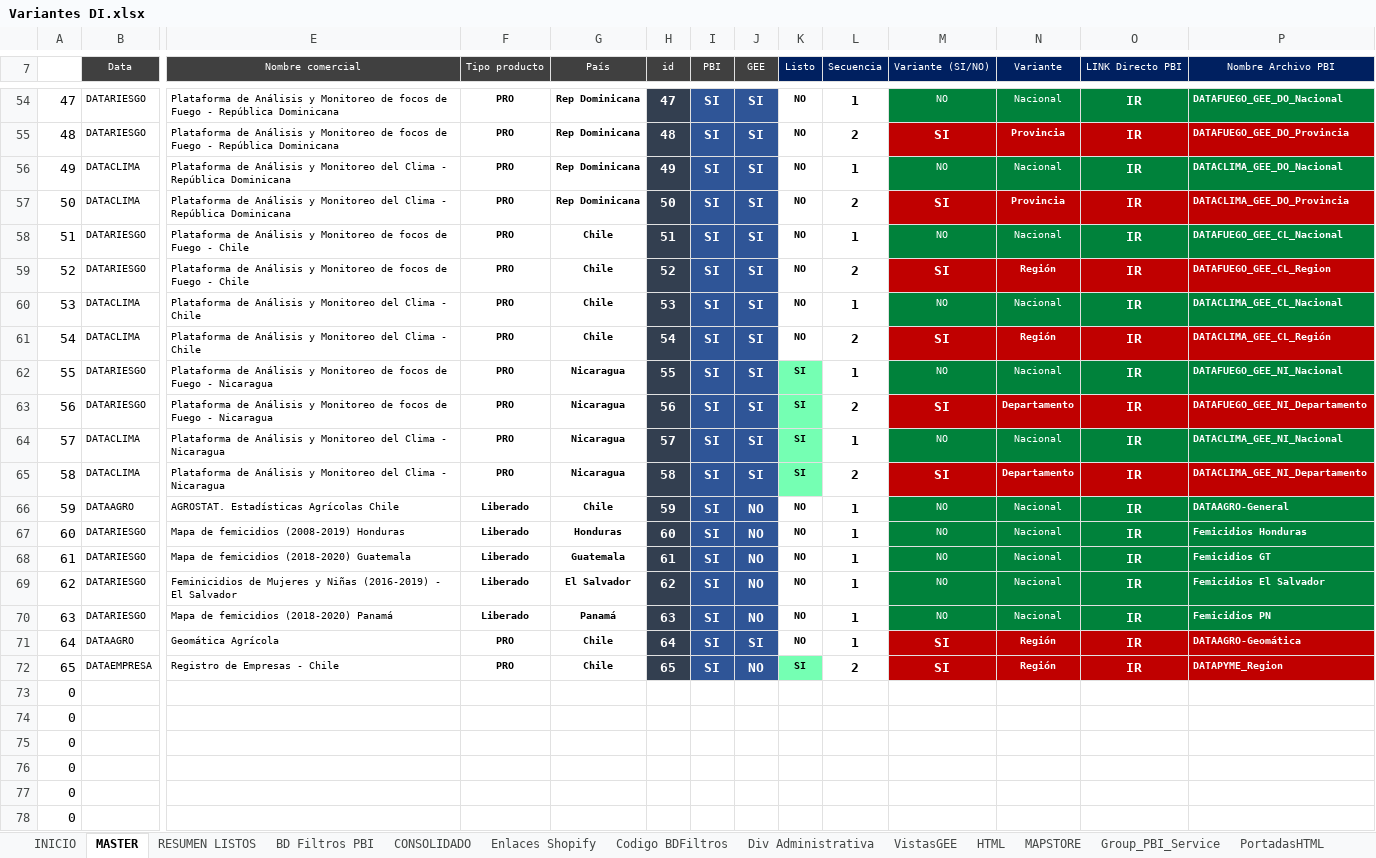
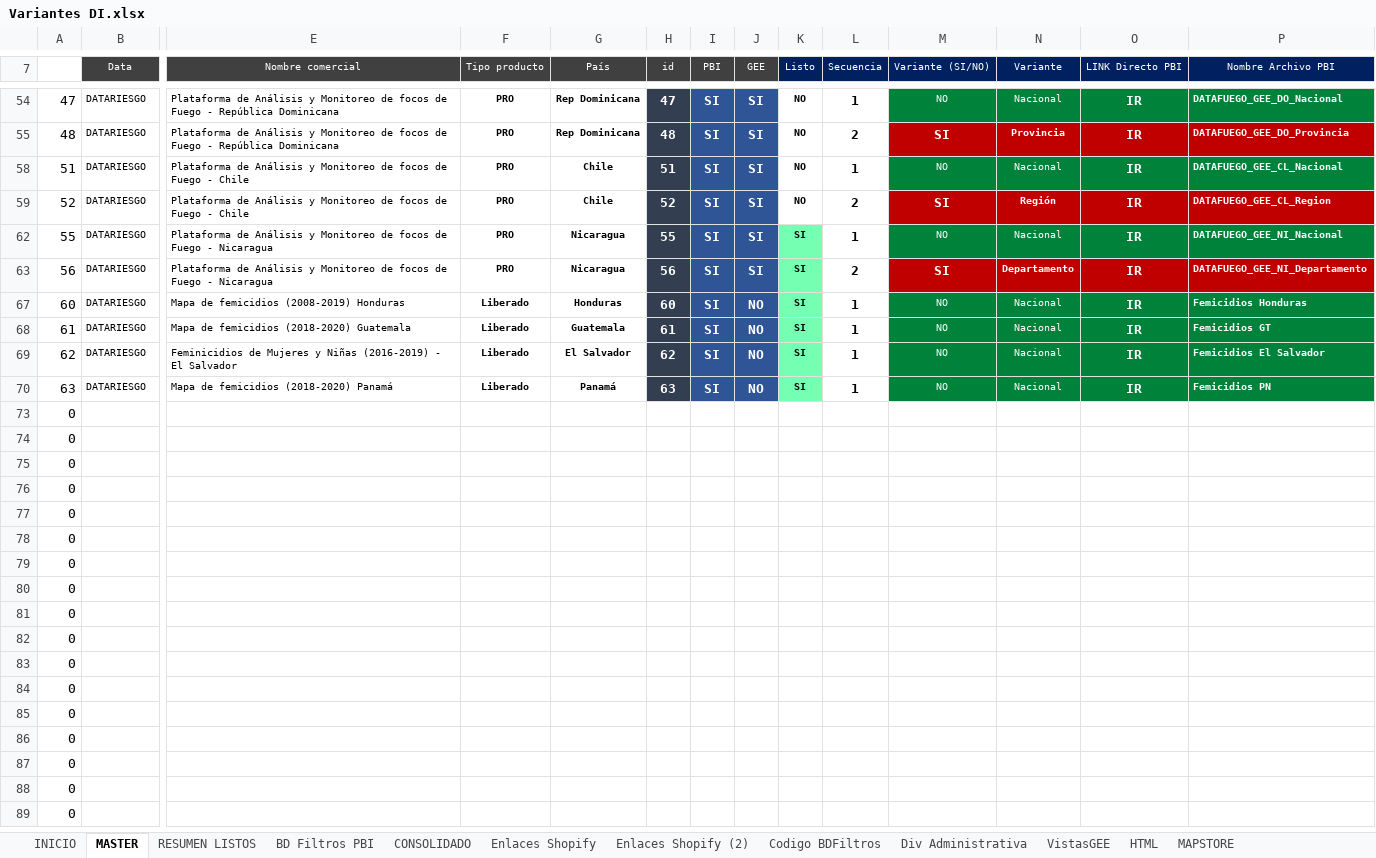
Before and after one commit to Sud-Austral/MONITOREO-DI, an Excel workbook: Variantes DI.xlsx, sheet MASTER, drawn as a sheet; only a part is shown, gaps mark what is left out; the shorter side is filled out with more unchanged rows; values as stored, in another font and other column widths than the file's, no borders; charts and pictures and conditional formats and table styles not drawn; rows hold the shown columns only; the diff covers the shown part only; the diff names each change by its address in the sheet, - before the commit and + after, or states it on an @@ line.

```diff
--- a/Variantes DI.xlsx (sheet MASTER)
+++ b/Variantes DI.xlsx (sheet MASTER)
+sheet tab: Enlaces Shopify (2)
@@ row 56 hidden: 49 | DATACLIMA | Plataforma de Análisis y Monitoreo del Clima - República Dominicana | PRO | Rep Dominicana | 49 | SI | SI | NO | 1 | NO | Nacional | IR | DATACLIMA_GEE_DO_Nacional @@
@@ row 57 hidden: 50 | DATACLIMA | Plataforma de Análisis y Monitoreo del Clima - República Dominicana | PRO | Rep Dominicana | 50 | SI | SI | NO | 2 | SI | Provincia | IR | DATACLIMA_GEE_DO_Provincia @@
@@ row 60 hidden: 53 | DATACLIMA | Plataforma de Análisis y Monitoreo del Clima - Chile | PRO | Chile | 53 | SI | SI | NO | 1 | NO | Nacional | IR | DATACLIMA_GEE_CL_Nacional @@
@@ row 61 hidden: 54 | DATACLIMA | Plataforma de Análisis y Monitoreo del Clima - Chile | PRO | Chile | 54 | SI | SI | NO | 2 | SI | Región | IR | DATACLIMA_GEE_CL_Región @@
@@ row 64 hidden: 57 | DATACLIMA | Plataforma de Análisis y Monitoreo del Clima - Nicaragua | PRO | Nicaragua | 57 | SI | SI | SI | 1 | NO | Nacional | IR | DATACLIMA_GEE_NI_Nacional @@
@@ row 65 hidden: 58 | DATACLIMA | Plataforma de Análisis y Monitoreo del Clima - Nicaragua | PRO | Nicaragua | 58 | SI | SI | SI | 2 | SI | Departamento | IR | DATACLIMA_GEE_NI_Departamento @@
-row 66: 59 | DATAAGRO | AGROSTAT. Estadísticas Agrícolas Chile | Liberado | Chile | 59 | SI | NO | NO | 1 | NO | Nacional | IR | DATAAGRO-General
-K67:K70 (Listo): NO
+K67:K70 (Listo): SI
-K67:K70 fill: none
+K67:K70 fill: #75FFB3
-row 71: 64 | DATAAGRO | Geomática Agrícola | PRO | Chile | 64 | SI | SI | NO | 1 | SI | Región | IR | DATAAGRO-Geomática
@@ row 72 hidden: 65 | DATAEMPRESA | Registro de Empresas - Chile | PRO | Chile | 65 | SI | NO | SI | 2 | SI | Región | IR | DATAPYME_Region @@
```
Also changed, not shown: 33 hidden or unhidden rows elsewhere in this sheet, sheet CONSOLIDADO, sheet Enlaces Shopify, sheet VistasGEE, sheet Codigo BDFiltros, sheet BD Filtros PBI, sheet Div Administrativa, charts or pictures, Monitoreo DI.xlsx, 36 other files.
